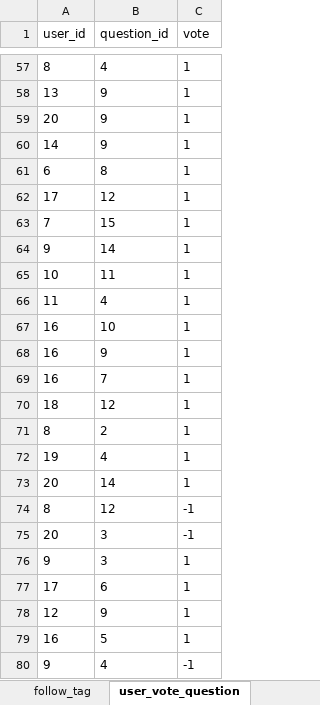
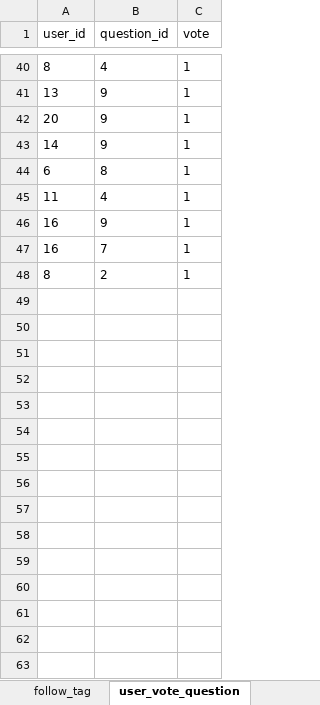
Before and after one commit to kiko-g/tech-council, an Excel workbook: sql/database.xlsx, sheet user_vote_question, drawn as a sheet; only a part is shown, gaps mark what is left out; values as stored, in another font and other column widths than the file's, no borders; removed rows and columns are numbered as before the commit, all else as after; the diff covers the shown part only; the diff names each change by its address in the sheet, - before the commit and + after, or states it on an @@ line.

```diff
--- a/sql/database.xlsx (sheet user_vote_question)
+++ b/sql/database.xlsx (sheet user_vote_question)
-row 62: 17 | 12 | 1
-row 63: 7 | 15 | 1
-row 64: 9 | 14 | 1
-row 65: 10 | 11 | 1
-row 67: 16 | 10 | 1
-row 70: 18 | 12 | 1
-row 72: 19 | 4 | 1
-row 73: 20 | 14 | 1
-row 74: 8 | 12 | -1
-row 75: 20 | 3 | -1
-row 76: 9 | 3 | 1
-row 77: 17 | 6 | 1
-row 78: 12 | 9 | 1
-row 79: 16 | 5 | 1
-row 80: 9 | 4 | -1
```
Also changed, not shown: 38 removed rows and 1 moved row elsewhere in this sheet, sheet user_vote_answer, sheet follow_tag, sheet notification, sheet saved_question, sheet content, formulas that keep their value, 3 other files.
